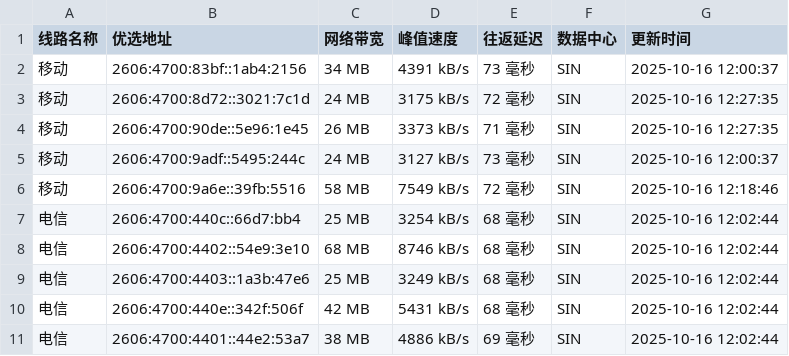
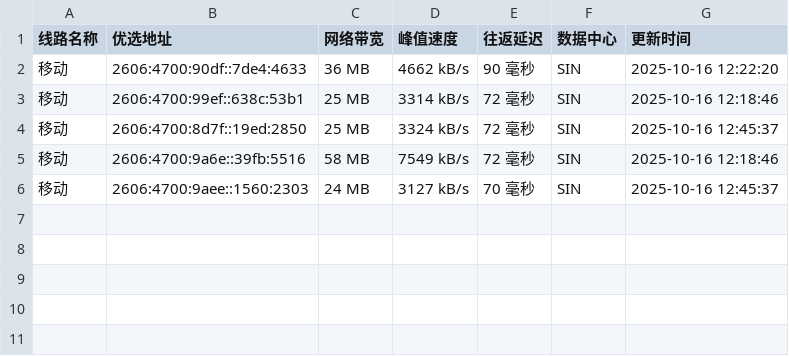
Before and after one commit to CF-IP/cf-ip.github.io, a TSV file: data/wetest_cloudflare_v6.tsv, drawn as a sheet.

```diff
--- a/data/wetest_cloudflare_v6.tsv
+++ b/data/wetest_cloudflare_v6.tsv
@@ -1,11 +1,6 @@
 线路名称	优选地址	网络带宽	峰值速度	往返延迟	数据中心	更新时间
-移动	2606:4700:83bf::1ab4:2156	34 MB	4391 kB/s	73 毫秒	SIN	2025-10-16 12:00:37
-移动	2606:4700:8d72::3021:7c1d	24 MB	3175 kB/s	72 毫秒	SIN	2025-10-16 12:27:35
-移动	2606:4700:90de::5e96:1e45	26 MB	3373 kB/s	71 毫秒	SIN	2025-10-16 12:27:35
-移动	2606:4700:9adf::5495:244c	24 MB	3127 kB/s	73 毫秒	SIN	2025-10-16 12:00:37
+移动	2606:4700:90df::7de4:4633	36 MB	4662 kB/s	90 毫秒	SIN	2025-10-16 12:22:20
+移动	2606:4700:99ef::638c:53b1	25 MB	3314 kB/s	72 毫秒	SIN	2025-10-16 12:18:46
+移动	2606:4700:8d7f::19ed:2850	25 MB	3324 kB/s	72 毫秒	SIN	2025-10-16 12:45:37
 移动	2606:4700:9a6e::39fb:5516	58 MB	7549 kB/s	72 毫秒	SIN	2025-10-16 12:18:46
-电信	2606:4700:440c::66d7:bb4	25 MB	3254 kB/s	68 毫秒	SIN	2025-10-16 12:02:44
-电信	2606:4700:4402::54e9:3e10	68 MB	8746 kB/s	68 毫秒	SIN	2025-10-16 12:02:44
-电信	2606:4700:4403::1a3b:47e6	25 MB	3249 kB/s	68 毫秒	SIN	2025-10-16 12:02:44
-电信	2606:4700:440e::342f:506f	42 MB	5431 kB/s	68 毫秒	SIN	2025-10-16 12:02:44
-电信	2606:4700:4401::44e2:53a7	38 MB	4886 kB/s	69 毫秒	SIN	2025-10-16 12:02:44
+移动	2606:4700:9aee::1560:2303	24 MB	3127 kB/s	70 毫秒	SIN	2025-10-16 12:45:37
```
Also changed, not shown: data/api_uouin_com.tsv, data/wetest_cloudflare_v4.tsv, 4 other files.
